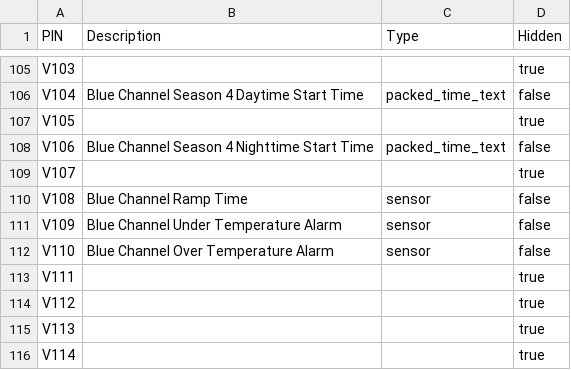
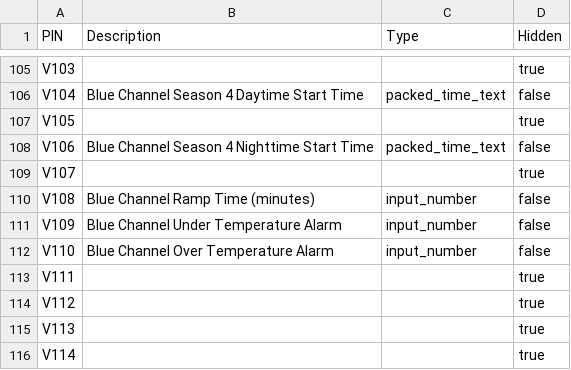
Before and after one commit to Screaminlean/ha-microclimate, a CSV file: docs/Evo_Blynk_Pins.csv, drawn as a sheet; only a part is shown, gaps mark what is left out; the diff covers the shown part only.

```diff
--- a/docs/Evo_Blynk_Pins.csv
+++ b/docs/Evo_Blynk_Pins.csv
@@ -109,5 +109,5 @@
 "V107","","","true"
-"V108","Blue Channel Ramp Time","sensor","false"
-"V109","Blue Channel Under Temperature Alarm","sensor","false"
-"V110","Blue Channel Over Temperature Alarm","sensor","false"
+"V108","Blue Channel Ramp Time (minutes)","input_number","false"
+"V109","Blue Channel Under Temperature Alarm","input_number","false"
+"V110","Blue Channel Over Temperature Alarm","input_number","false"
 "V111","","","true"
```
Also changed, not shown: 16 edited cells elsewhere in this file, 4 other files.
